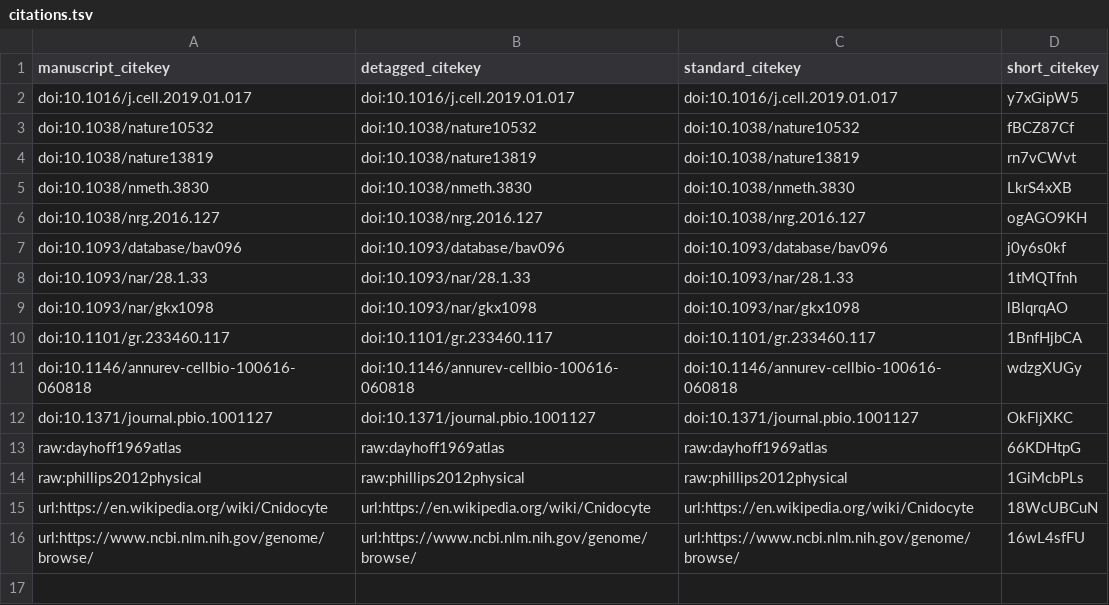
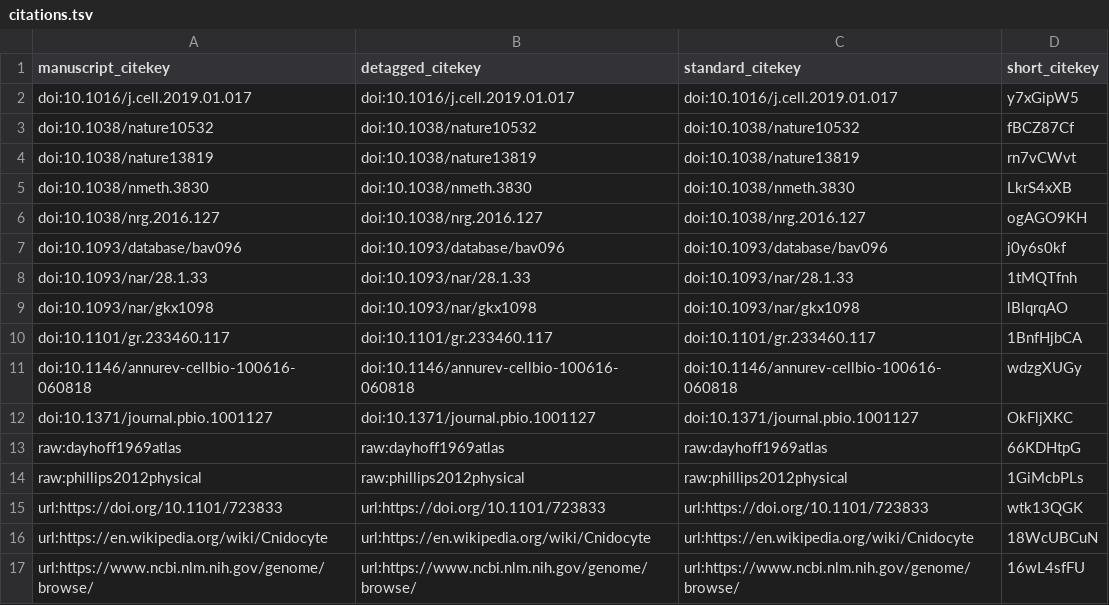
Before and after one commit to czbiohub/de-novo-orthology-paper, a TSV file: citations.tsv, drawn as a sheet; the diff names each change by its address in the sheet, - before the commit and + after, or states it on an @@ line.

Commit message:
Merge pull request #3 from czbiohub/olgabot/add-more-introduction [ci skip]
This build is based on
https://github.com/czbiohub/primate-brain-organoid-paper/commit/4864d1443e78de81a70b87ae8e6f44bf2a962758.

This commit was created by the following Travis CI build and job:
https://travis-ci.com/czbiohub/primate-brain-organoid-paper/builds/134631177
https://travis-ci.com/czbiohub/primate-brain-organoid-paper/jobs/251993141

The full commit message that triggered this build is copied below:

Merge pull request #3 from czbiohub/olgabot/add-more-introduction

Update intro, fix figures

```diff
--- a/citations.tsv
+++ b/citations.tsv
+row 15: url:https://doi.org/10.1101/723833 | url:https://doi.org/10.1101/723833 | url:https://doi.org/10.1101/723833 | wtk13QGK
```
Also changed, not shown: 5 other files.
